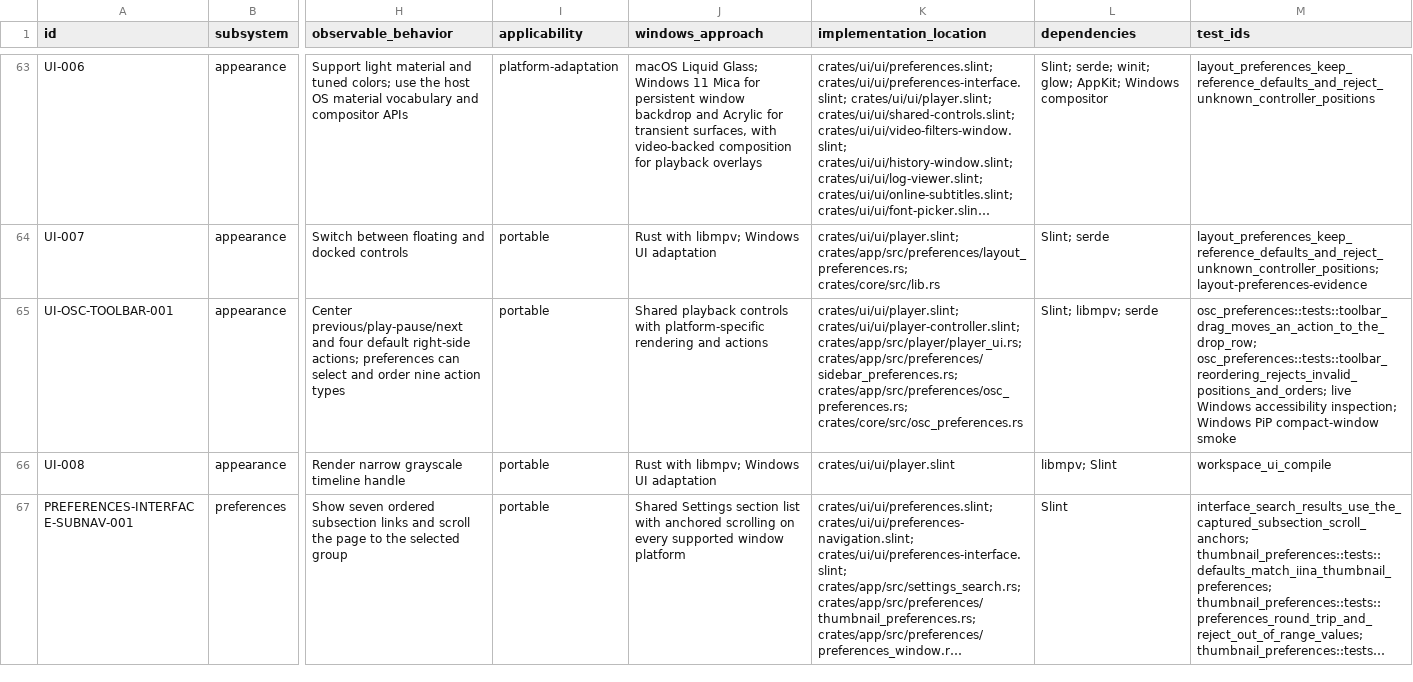
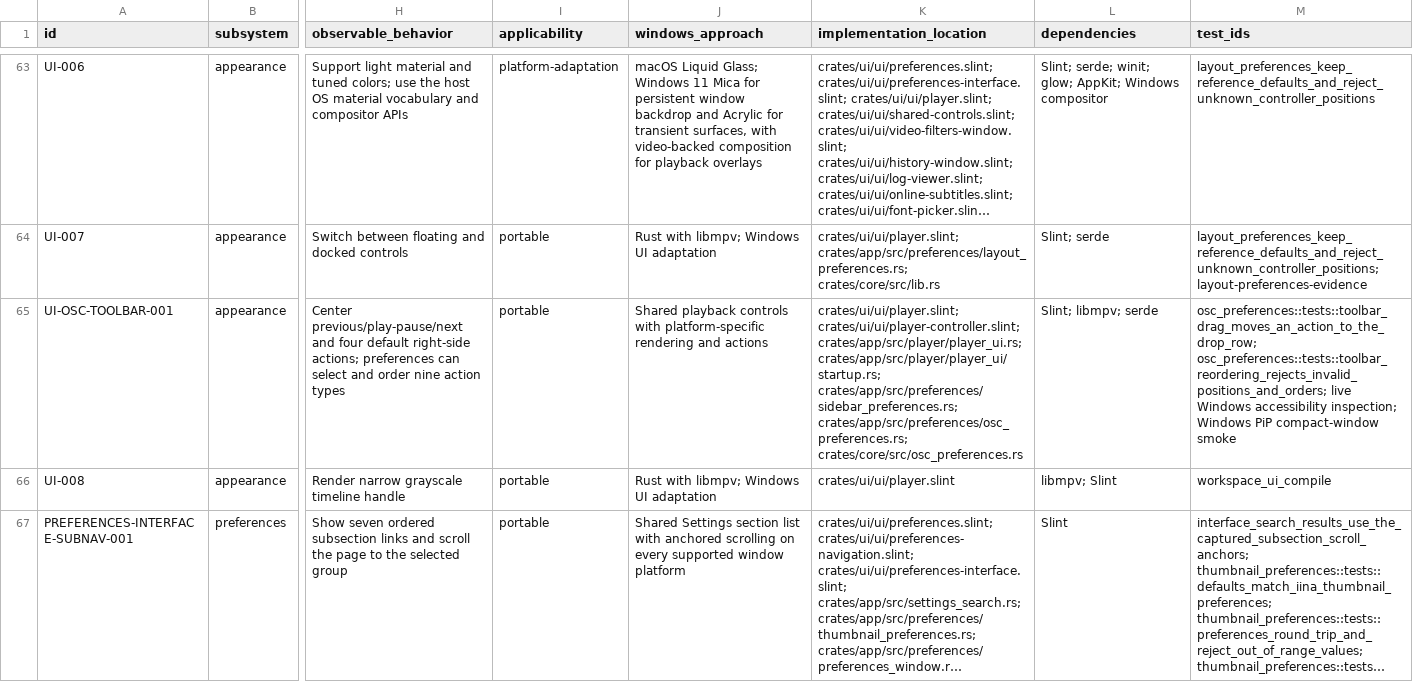
Before and after one commit to deminden/riina, a CSV file: docs/parity.csv, drawn as a sheet; only a part is shown, gaps mark what is left out; long unchanged cells end in …; the diff names each change by its address in the sheet, - before the commit and + after, or states it on an @@ line.

Commit message:
Prepare player startup state before starting the playback engine

```diff
--- a/docs/parity.csv
+++ b/docs/parity.csv
-K65 (implementation_location): …crates/ui/ui/player-controller.slint; crates/app/src/player/player_ui.rs; crates/app/src/preferences/sidebar_preferences.rs; crates/app/src/preferences/osc_preferences.rs;…
+K65 (implementation_location): …crates/ui/ui/player-controller.slint; crates/app/src/player/player_ui.rs; crates/app/src/player/player_ui/startup.rs; crates/app/src/preferences/sidebar_preferences.rs; crates/app/src/preferences/osc_preferences.rs;…
```
Also changed, not shown: 6 other files.
